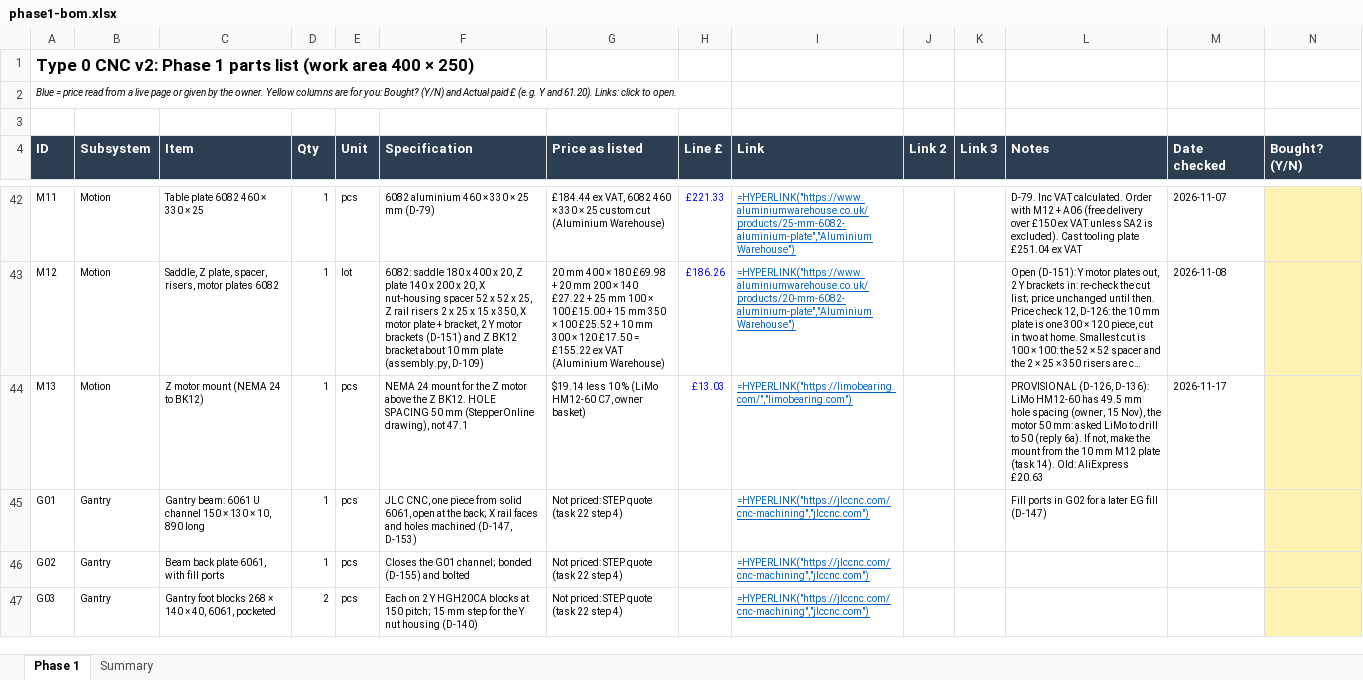
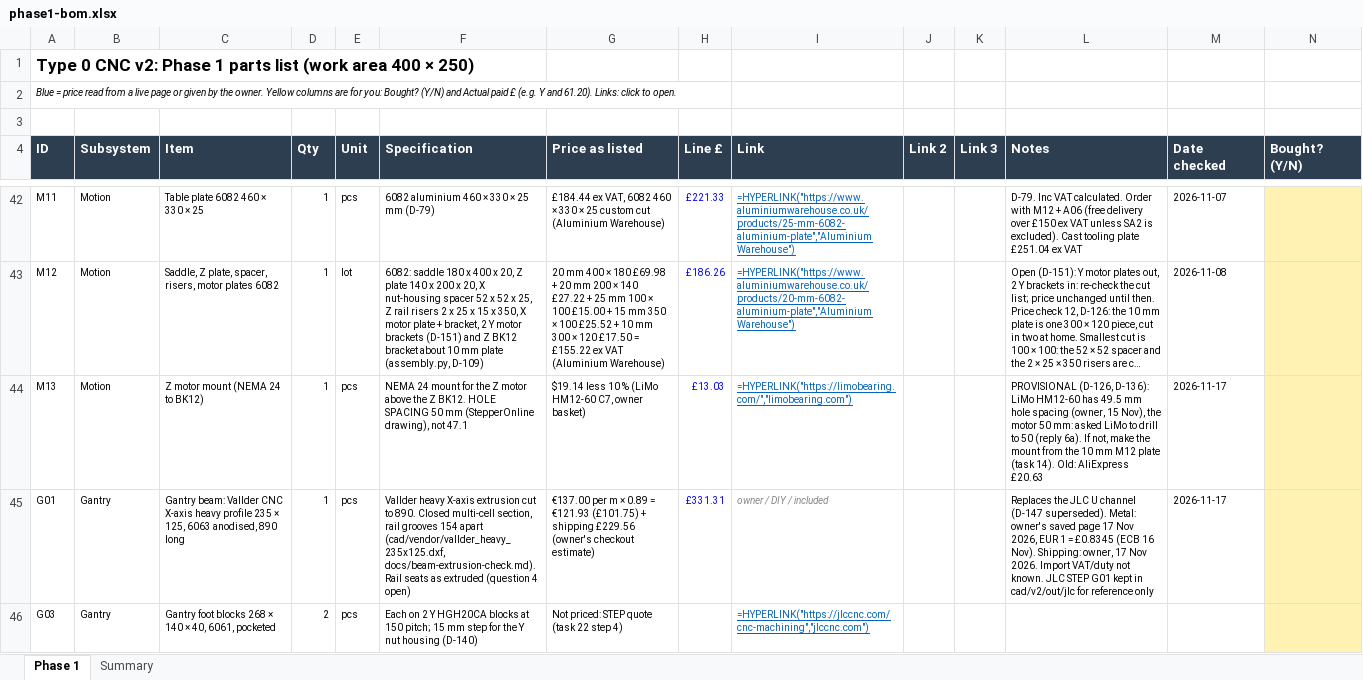
Before and after one commit to yousef-chitani/Type_0_CNC, an Excel workbook: docs/phase1-bom.xlsx, sheet Phase 1, drawn as a sheet; only a part is shown, gaps mark what is left out; long unchanged cells end in …; values as stored, in another font and other column widths than the file's, no borders; formulas without a stored value are shown as written; rows hold the shown columns only; the diff covers the shown part only; the diff names each change by its address in the sheet, - before the commit and + after, or states it on an @@ line.

```diff
--- a/docs/phase1-bom.xlsx (sheet Phase 1)
+++ b/docs/phase1-bom.xlsx (sheet Phase 1)
-C45 (Item): Gantry beam: 6061 U channel 150 × 130 × 10, 890 long
+C45 (Item): Gantry beam: Vallder CNC X-axis heavy profile 235 × 125, 6063 anodised, 890 long
-F45 (Specification): JLC CNC, one piece from solid 6061, open at the back; X rail faces and holes machined (D-147, D-153)
+F45 (Specification): Vallder heavy X-axis extrusion cut to 890. Closed multi-cell section, rail grooves 154 apart (cad/vendor/vallder_heavy_235x125.dxf, docs/beam-extrusion-check.md). Rail seats as extruded (question 4 open)
-G45 (Price as listed): Not priced: STEP quote (task 22 step 4)
+G45 (Price as listed): €137.00 per m × 0.89 = €121.93 (£101.75) + shipping £229.56 (owner's checkout estimate)
-H45 (Line £): (empty)
+H45 (Line £): £331.31
-I45 (Link): =HYPERLINK("https://jlccnc.com/cnc-machining","jlccnc.com")
+I45 (Link): owner / DIY / included
@@ I45 italic: off → on, underline: on → off, text colour: #0563C1 → #888888 @@
-L45 (Notes): Fill ports in G02 for a later EG fill (D-147)
+L45 (Notes): Replaces the JLC U channel (D-147 superseded). Metal: owner's saved page 17 Nov 2026, EUR 1 = £0.8345 (ECB 16 Nov). Shipping: owner, 17 Nov 2026. Import VAT/duty not known. JLC STEP G01 kept in cad/v2/out/jlc for reference only
-M45 (Date checked): (empty)
+M45 (Date checked): 2026-11-17
-row 46: G02 | Gantry | Beam back plate 6061, with fill ports | 1 | pcs | Closes the G01 channel; bonded (D-155) and bolted | Not priced: STEP quote (task 22 step 4) |  | =HYPERLINK("https://jlccnc.com/cnc-machining","jlccnc.com")
```
Also changed, not shown: 1 removed row and 4 edited cells elsewhere in this sheet, sheet Summary, 7 other files.
